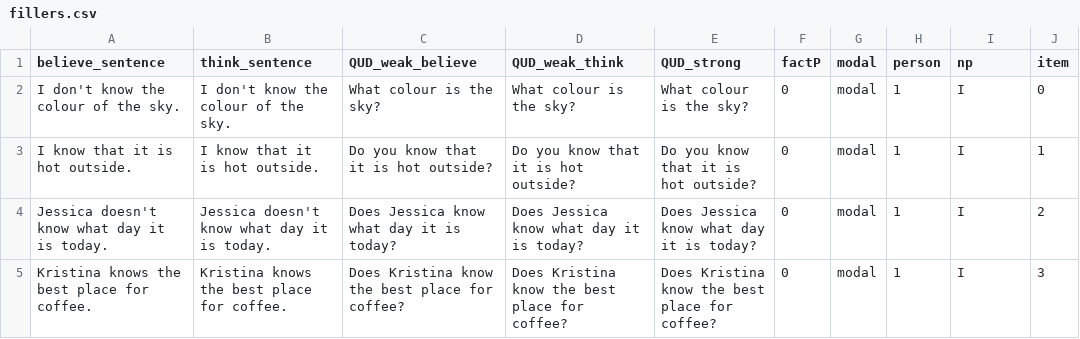
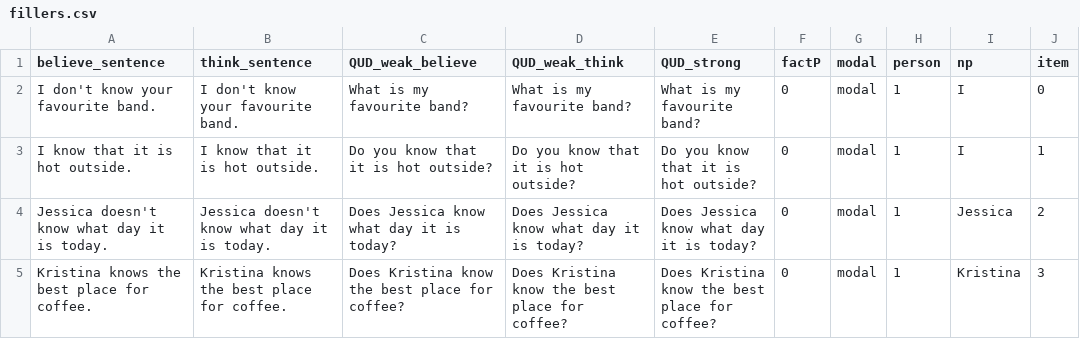
Before and after one commit to AmandaPop/reasoning-judgements, a CSV file: data_csv/fillers.csv, drawn as a sheet.

```diff
--- a/data_csv/fillers.csv
+++ b/data_csv/fillers.csv
@@ -1,5 +1,5 @@
 believe_sentence,think_sentence,QUD_weak_believe,QUD_weak_think,QUD_strong,factP,modal,person,np,item
-I don't know the colour of the sky.,I don't know the colour of the sky.,What colour is the sky?,What colour is the sky?,What colour is the sky?,0,modal,1,I,0
+I don't know your favourite band.,I don't know your favourite band.,What is my favourite band?,What is my favourite band?,What is my favourite band?,0,modal,1,I,0
 I know that it is hot outside., I know that it is hot outside., Do you know that it is hot outside?,Do you know that it is hot outside?,Do you know that it is hot outside?,0,modal,1,I,1
-Jessica doesn't know what day it is today.,Jessica doesn't know what day it is today.,Does Jessica know what day it is today?,Does Jessica know what day it is today?,Does Jessica know what day it is today?,0,modal,1,I,2
-Kristina knows the best place for coffee.,Kristina knows the best place for coffee.,Does Kristina know the best place for coffee?,Does Kristina know the best place for coffee?,Does Kristina know the best place for coffee?,0,modal,1,I,3
+Jessica doesn't know what day it is today.,Jessica doesn't know what day it is today.,Does Jessica know what day it is today?,Does Jessica know what day it is today?,Does Jessica know what day it is today?,0,modal,1,Jessica,2
+Kristina knows the best place for coffee.,Kristina knows the best place for coffee.,Does Kristina know the best place for coffee?,Does Kristina know the best place for coffee?,Does Kristina know the best place for coffee?,0,modal,1,Kristina,3
```
Also changed, not shown: 1 other file.
